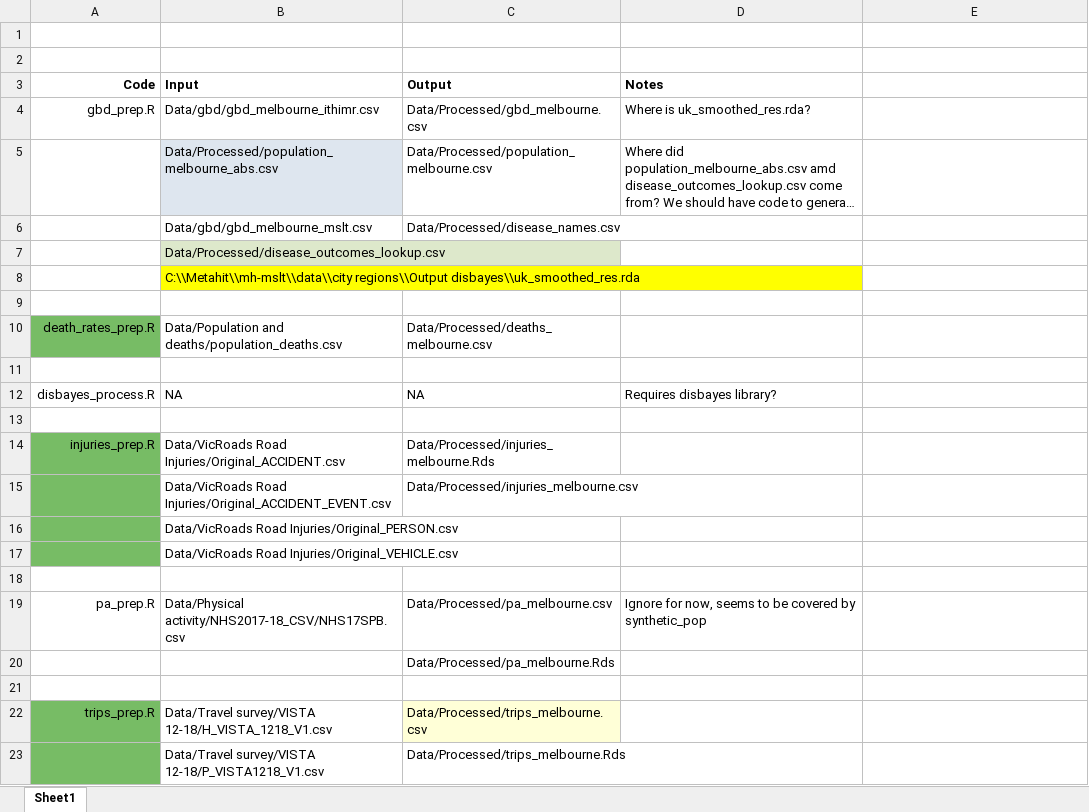
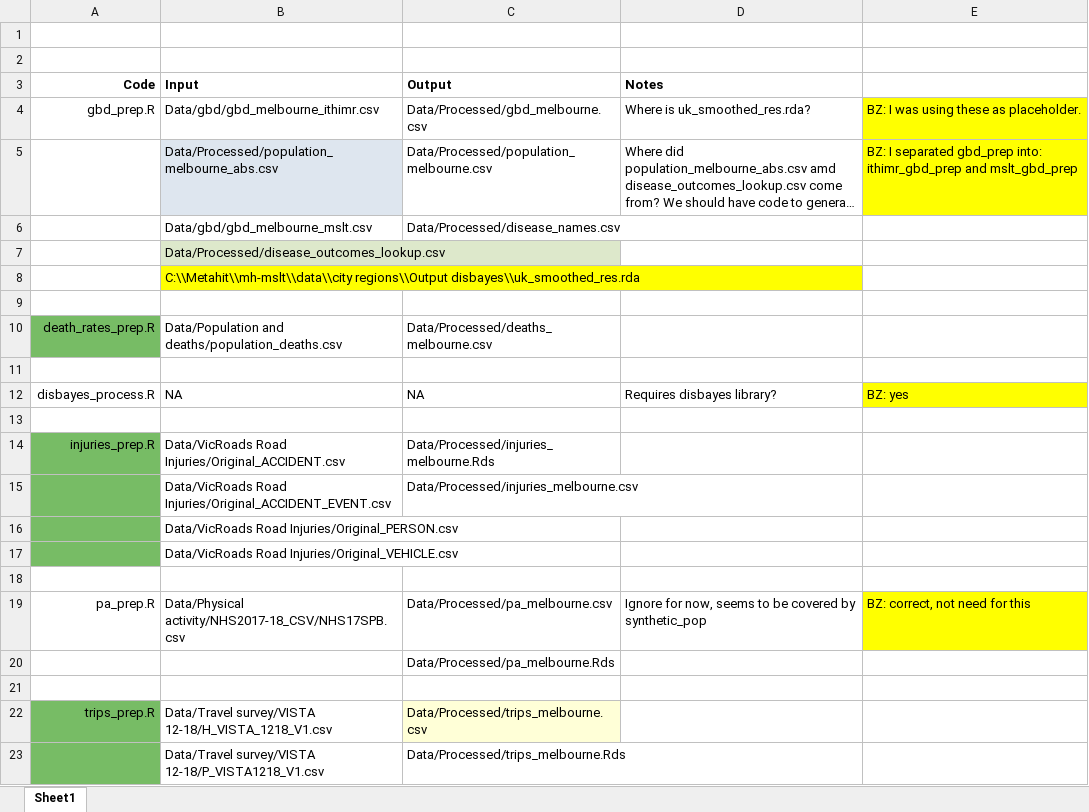
Before and after one commit to alanboth/dot-hia, an Excel workbook: scriptsInputOutput.xlsx, sheet Sheet1, drawn as a sheet; only a part is shown; long unchanged cells end in …; values as stored, in another font and other column widths than the file's, no borders; the diff names each change by its address in the sheet, - before the commit and + after, or states it on an @@ line.

Commit message:
create two scrips from gbd_prep

```diff
--- a/scriptsInputOutput.xlsx (sheet Sheet1)
+++ b/scriptsInputOutput.xlsx (sheet Sheet1)
-E4: (empty)
+E4: BZ: I was using these as placeholder.
-E4:E5 fill: none
+E4:E5 fill: #FFFF00
-E5: (empty)
+E5: BZ: I separated gbd_prep into: ithimr_gbd_prep and mslt_gbd_prep
-E12: (empty)
+E12: BZ: yes
-E12 fill: none
+E12 fill: #FFFF00
-E19: (empty)
+E19: BZ: correct, not need for this
-E19 fill: none
+E19 fill: #FFFF00
```
Also changed, not shown: 5 other files.
